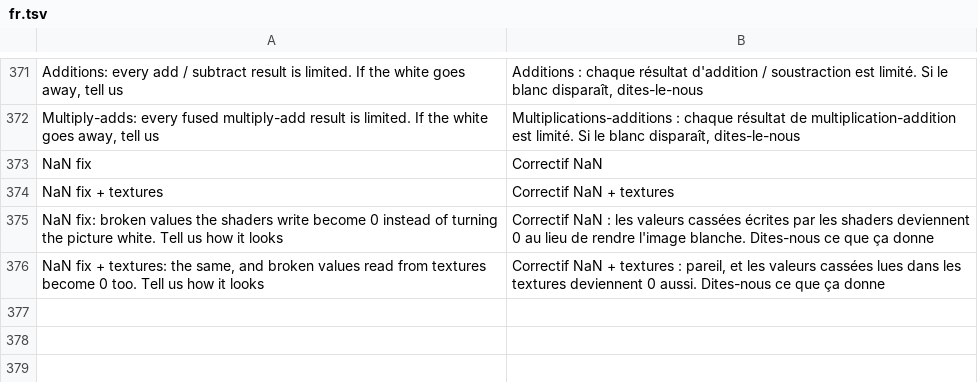
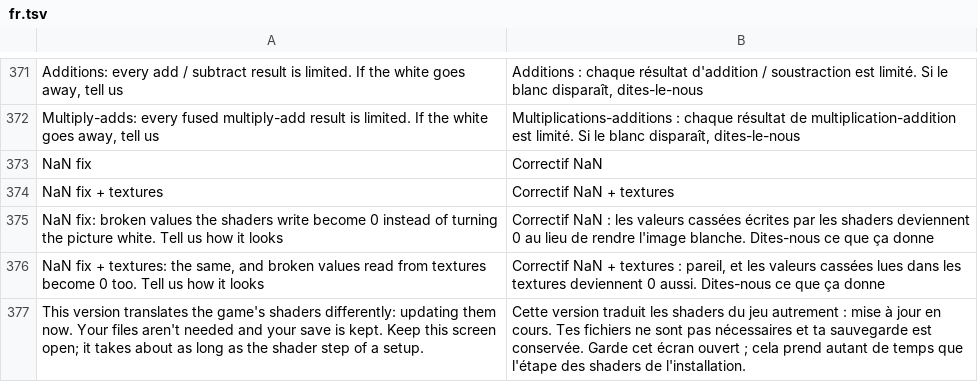
Before and after one commit to simipoB/Galar-Native-Android, a TSV file: dm/android/app/assets/lang/fr.tsv, drawn as a sheet; only a part is shown, gaps mark what is left out.

```diff
--- a/dm/android/app/assets/lang/fr.tsv
+++ b/dm/android/app/assets/lang/fr.tsv
@@ -376 +376,2 @@ NaN fix: broken values the shaders write become 0 instead of turning the picture
 NaN fix + textures: the same, and broken values read from textures become 0 too. Tell us how it looks	Correctif NaN + textures : pareil, et les valeurs cassées lues dans les textures deviennent 0 aussi. Dites-nous ce que ça donne
+This version translates the game's shaders differently: updating them now. Your files aren't needed and your save is kept. Keep this screen open; it takes about as long as the shader step of a setup.	Cette version traduit les shaders du jeu autrement : mise à jour en cours. Tes fichiers ne sont pas nécessaires et ta sauvegarde est conservée. Garde cet écran ouvert ; cela prend autant de temps que l'étape des shaders de l'installation.
```
Also changed, not shown: dm/android/app/assets/lang/es.tsv, dm/android/app/assets/lang/ja.tsv, 4 other files.
